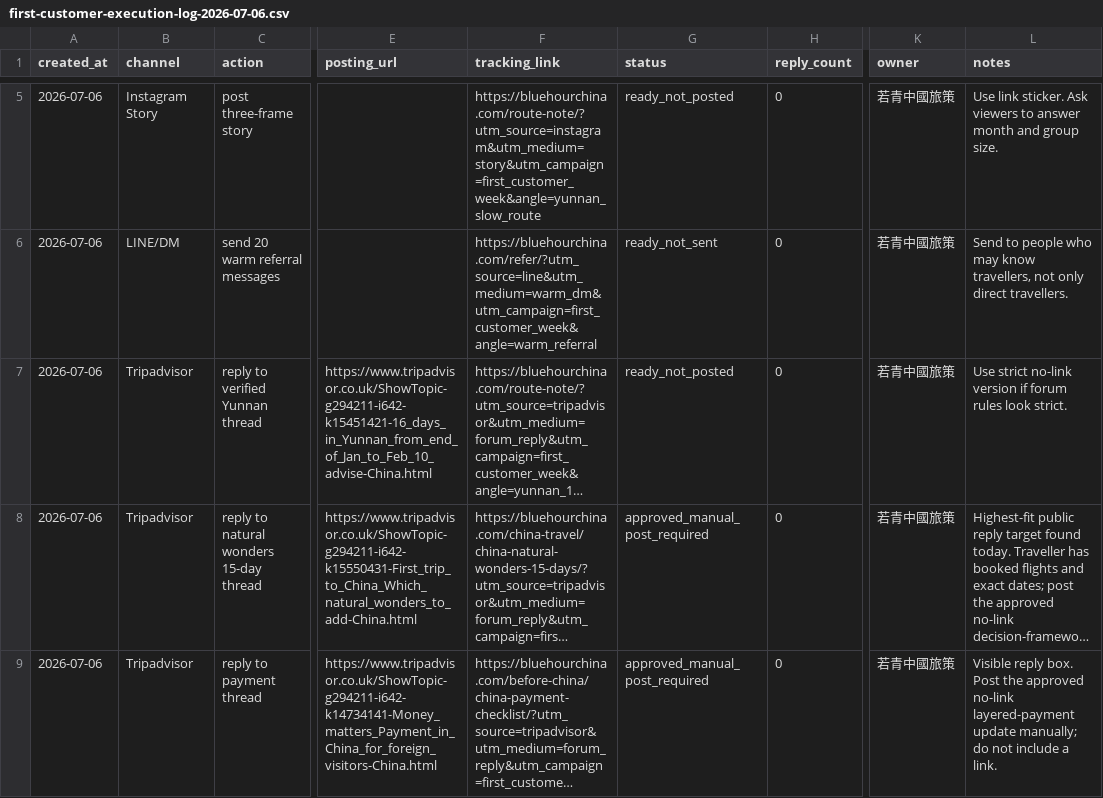
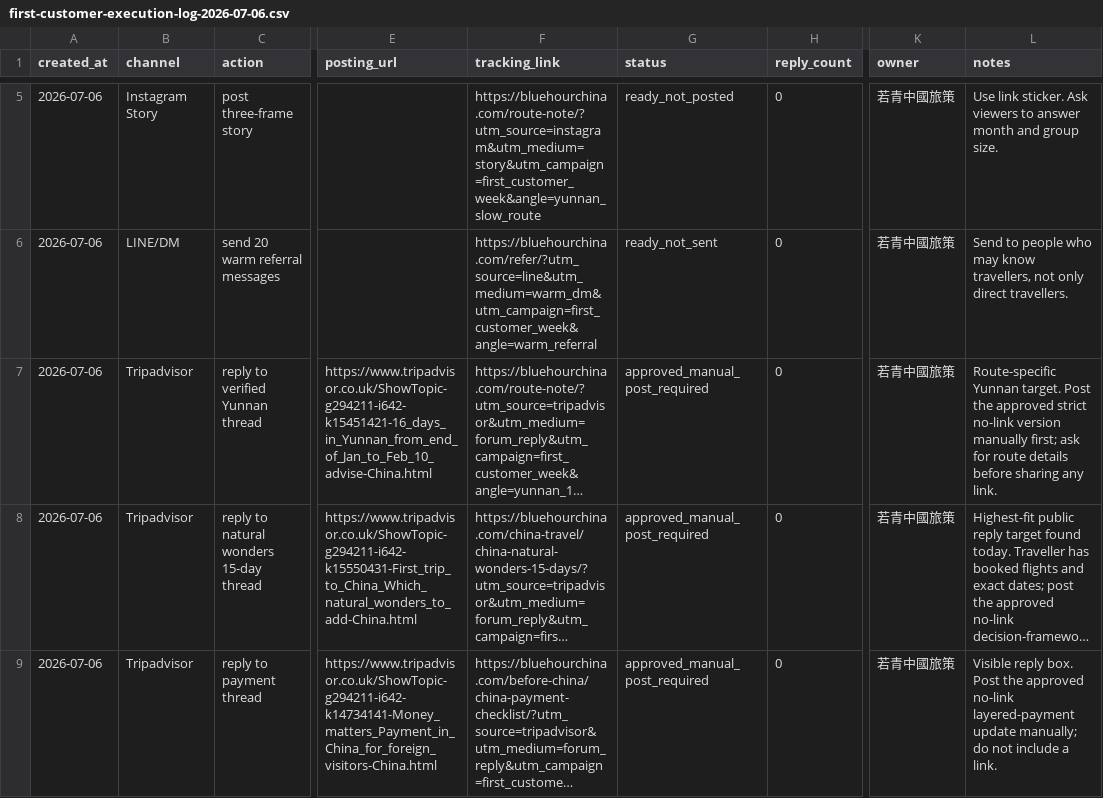
Before and after one commit to bluehourchina/bluehourchina.com, a CSV file: ops/first-customer-execution-log-2026-07-06.csv, drawn as a sheet; only a part is shown, gaps mark what is left out; long unchanged cells end in …; the diff names each change by its address in the sheet, - before the commit and + after, or states it on an @@ line.

Commit message:
Add fifth manual Tripadvisor reply target

```diff
--- a/ops/first-customer-execution-log-2026-07-06.csv
+++ b/ops/first-customer-execution-log-2026-07-06.csv
-G7 (status): ready_not_posted
+G7 (status): approved_manual_post_required
-L7 (notes): Use strict no-link version if forum rules look strict.
+L7 (notes): Route-specific Yunnan target. Post the approved strict no-link version manually first; ask for route details before sharing any link.
```
Also changed, not shown: 5 other files.
